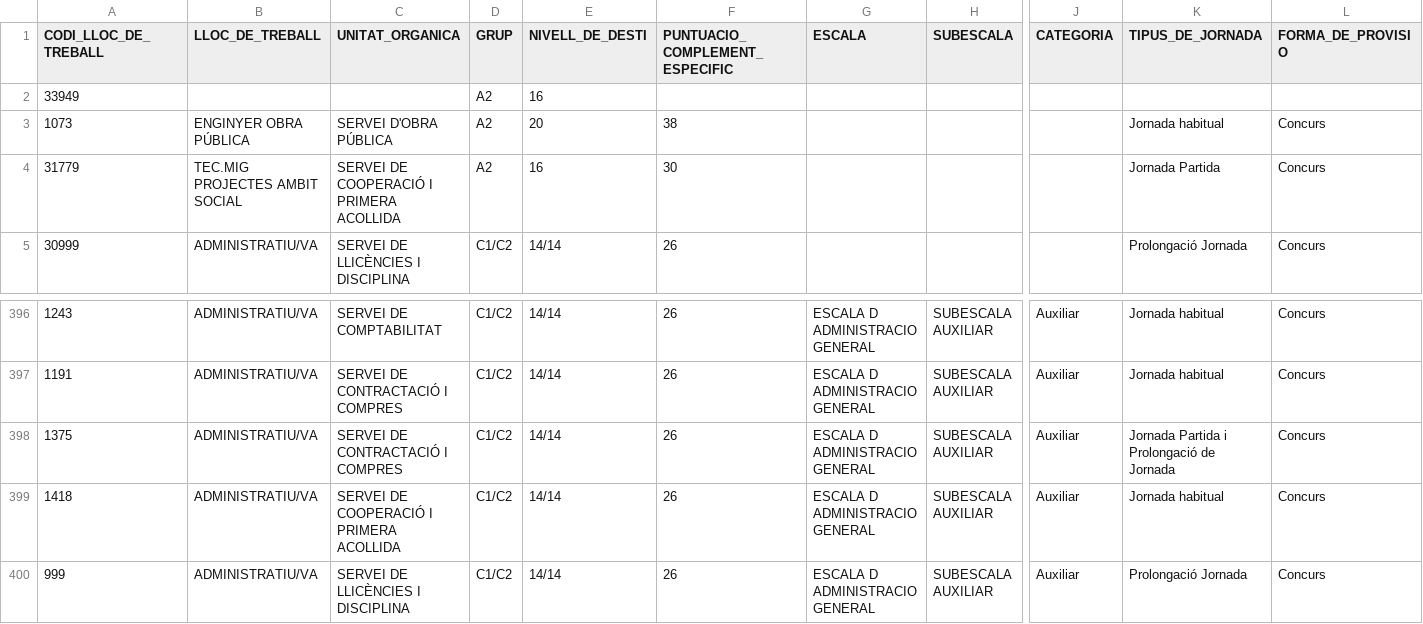
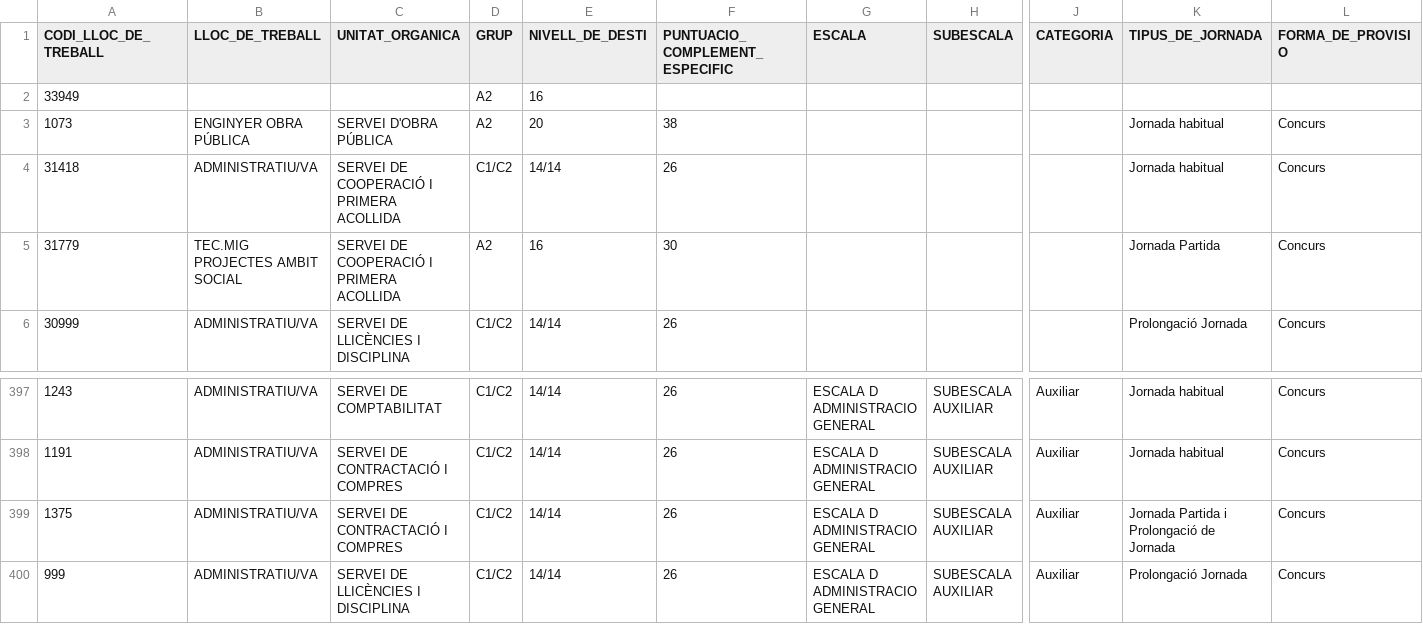
Before and after one commit to ajrubi/opendata, a CSV file: datasets/csv/public_rlt.csv, drawn as a sheet; only a part is shown, gaps mark what is left out; removed rows and columns are numbered as before the commit, all else as after; rows hold the shown columns only; the diff names each change by its address in the sheet, - before the commit and + after, or states it on an @@ line.

```diff
--- a/datasets/csv/public_rlt.csv
+++ b/datasets/csv/public_rlt.csv
+row 4: 31418 | ADMINISTRATIU/VA | SERVEI DE COOPERACIÓ I PRIMERA ACOLLIDA | C1/C2 | 14/14 | 26 |  |  |  | Jornada habitual | Concurs
-row 399: 1418 | ADMINISTRATIU/VA | SERVEI DE COOPERACIÓ I PRIMERA ACOLLIDA | C1/C2 | 14/14 | 26 | ESCALA D ADMINISTRACIO GENERAL | SUBESCALA AUXILIAR | Auxiliar | Jornada habitual | Concurs
```
Also changed, not shown: datasets/csv/economia_contractes_menors.csv, datasets/csv/economia_despeses_institucionals.csv, 13 other files.
